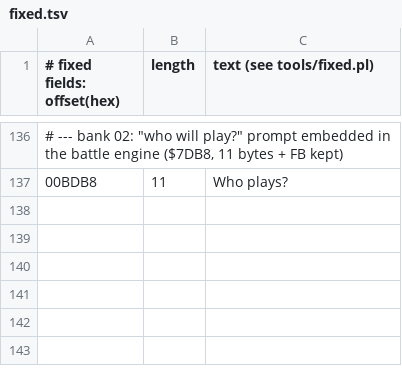
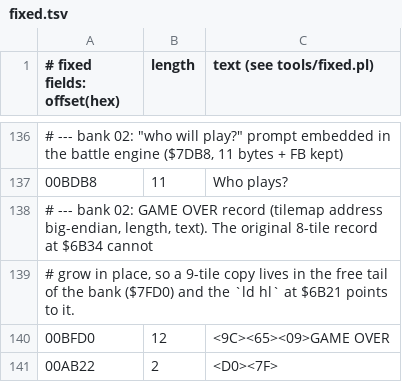
Before and after one commit to thiagotsda/dbz-geki-gb, a TSV file: translation/fixed.tsv, drawn as a sheet; only a part is shown, gaps mark what is left out.

Commit message:
Translate GAME OVER (relocated tile record in bank 02); intro scroll at 4 frames per pixel

```diff
--- a/translation/fixed.tsv
+++ b/translation/fixed.tsv
@@ -137 +137,5 @@
 00BDB8	11	Who plays?
+# --- bank 02: GAME OVER record (tilemap address big-endian, length, text). The original 8-tile record at $6B34 cannot
+# grow in place, so a 9-tile copy lives in the free tail of the bank ($7FD0) and the `ld hl` at $6B21 points to it.
+00BFD0	12	<9C><65><09>GAME OVER
+00AB22	2	<D0><7F>
```
Also changed, not shown: 3 other files.
